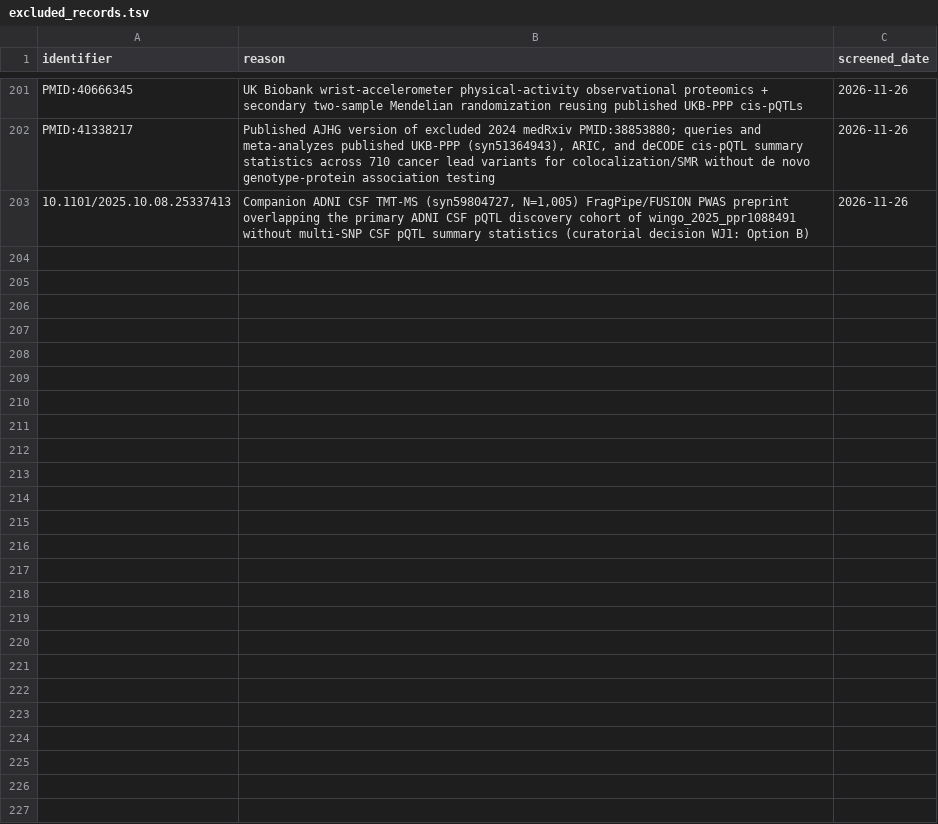
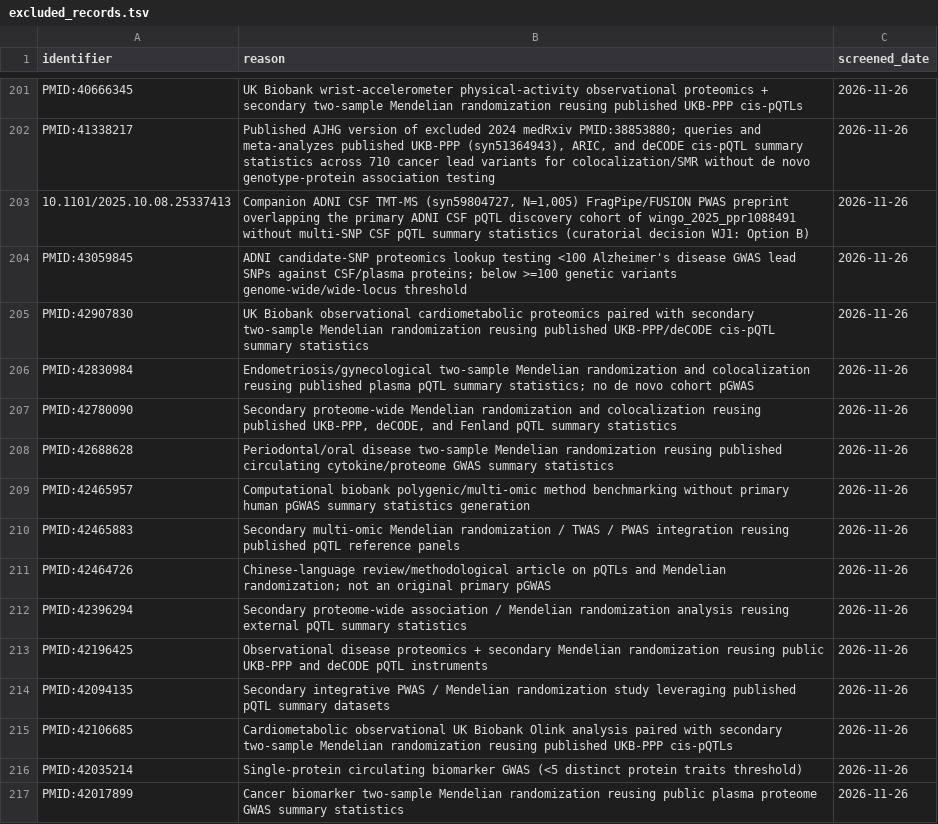
Before and after one commit to mattlee821/proteomic-gwas-catalogue, a TSV file: catalogue/excluded_records.tsv, drawn as a sheet; only a part is shown, gaps mark what is left out; the diff covers the shown part only; the diff names each change by its address in the sheet, - before the commit and + after, or states it on an @@ line.

Commit message:
Period 12 (2026-01-01 to 2026-11-25) Stage 1: v4.12 search & 46 primary studies

```diff
--- a/catalogue/excluded_records.tsv
+++ b/catalogue/excluded_records.tsv
+row 204: PMID:43059845 | ADNI candidate-SNP proteomics lookup testing <100 Alzheimer's disease GWAS lead SNPs against CSF/plasma proteins; below >=100 genetic variants genome-wide/wide-locus threshold | 2026-11-26
+row 205: PMID:42907830 | UK Biobank observational cardiometabolic proteomics paired with secondary two-sample Mendelian randomization reusing published UKB-PPP/deCODE cis-pQTL summary statistics | 2026-11-26
+row 206: PMID:42830984 | Endometriosis/gynecological two-sample Mendelian randomization and colocalization reusing published plasma pQTL summary statistics; no de novo cohort pGWAS | 2026-11-26
+row 207: PMID:42780090 | Secondary proteome-wide Mendelian randomization and colocalization reusing published UKB-PPP, deCODE, and Fenland pQTL summary statistics | 2026-11-26
+row 208: PMID:42688628 | Periodontal/oral disease two-sample Mendelian randomization reusing published circulating cytokine/proteome GWAS summary statistics | 2026-11-26
+row 209: PMID:42465957 | Computational biobank polygenic/multi-omic method benchmarking without primary human pGWAS summary statistics generation | 2026-11-26
+row 210: PMID:42465883 | Secondary multi-omic Mendelian randomization / TWAS / PWAS integration reusing published pQTL reference panels | 2026-11-26
+row 211: PMID:42464726 | Chinese-language review/methodological article on pQTLs and Mendelian randomization; not an original primary pGWAS | 2026-11-26
+row 212: PMID:42396294 | Secondary proteome-wide association / Mendelian randomization analysis reusing external pQTL summary statistics | 2026-11-26
+row 213: PMID:42196425 | Observational disease proteomics + secondary Mendelian randomization reusing public UKB-PPP and deCODE pQTL instruments | 2026-11-26
+row 214: PMID:42094135 | Secondary integrative PWAS / Mendelian randomization study leveraging published pQTL summary datasets | 2026-11-26
+row 215: PMID:42106685 | Cardiometabolic observational UK Biobank Olink analysis paired with secondary two-sample Mendelian randomization reusing published UKB-PPP cis-pQTLs | 2026-11-26
+row 216: PMID:42035214 | Single-protein circulating biomarker GWAS (<5 distinct protein traits threshold) | 2026-11-26
+row 217: PMID:42017899 | Cancer biomarker two-sample Mendelian randomization reusing public plasma proteome GWAS summary statistics | 2026-11-26
```
Also changed, not shown: 13 added rows elsewhere in this file, catalogue/cohort_membership.tsv, catalogue/search_runs.tsv, 7 other files.
